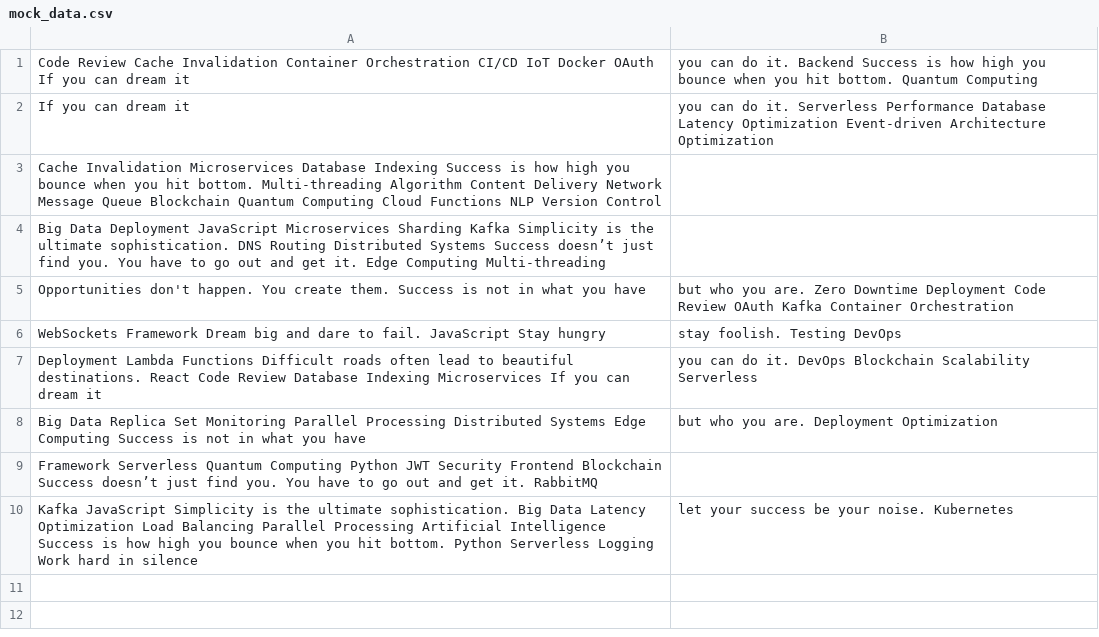
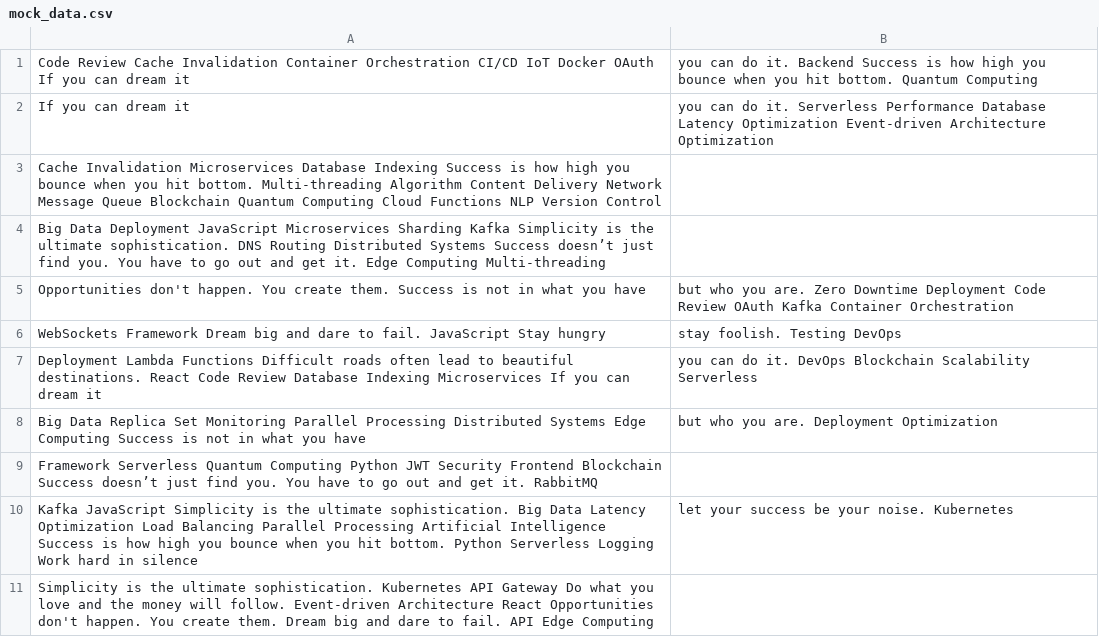
Before and after one commit to shadowdames/zululrajas4055-fedorovmaxx, a CSV file: archive/mock_data.csv, drawn as a sheet.

Commit message:
Updated archive

```diff
--- a/archive/mock_data.csv
+++ b/archive/mock_data.csv
@@ -10 +10,2 @@ Framework Serverless Quantum Computing Python JWT Security Frontend Blockchain S
 Kafka JavaScript Simplicity is the ultimate sophistication. Big Data Latency Optimization Load Balancing Parallel Processing Artificial Intelligence Success is how high you bounce when you hit bottom. Python Serverless Logging Work hard in silence, let your success be your noise. Kubernetes
+Simplicity is the ultimate sophistication. Kubernetes API Gateway Do what you love and the money will follow. Event-driven Architecture React Opportunities don't happen. You create them. Dream big and dare to fail. API Edge Computing
```
Also changed, not shown: 2 other files.
